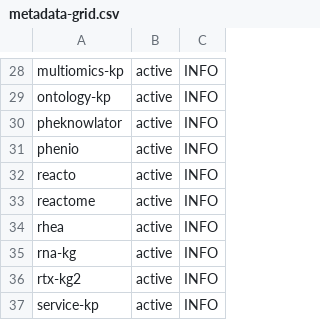
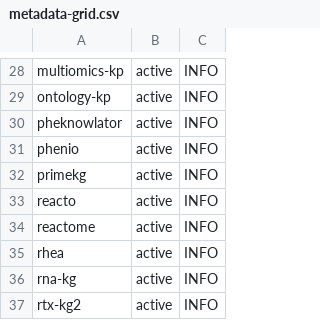
Before and after one commit to Knowledge-Graph-Hub/kg-registry, a CSV file: reports/metadata-grid.csv, drawn as a sheet; only a part is shown, gaps mark what is left out; the shorter side is filled out with more unchanged rows; the diff names each change by its address in the sheet, - before the commit and + after, or states it on an @@ line.

```diff
--- a/reports/metadata-grid.csv
+++ b/reports/metadata-grid.csv
+row 32: primekg | active | INFO
```
Also changed, not shown: reports/metadata-violations.tsv, 2 other files.
